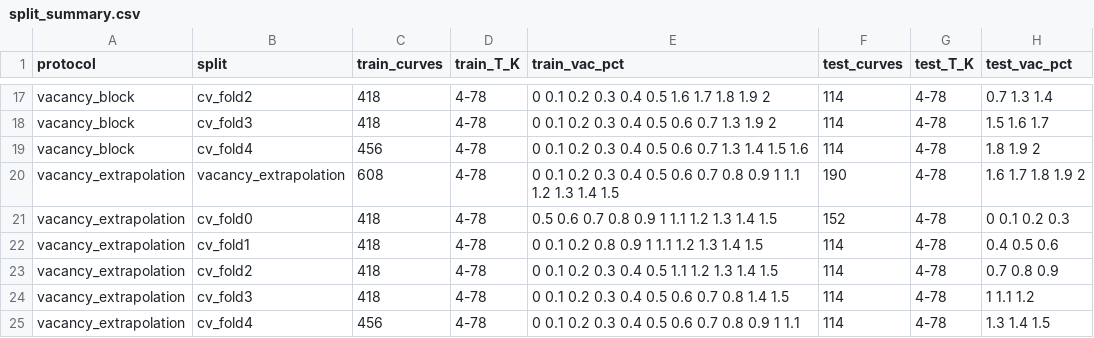
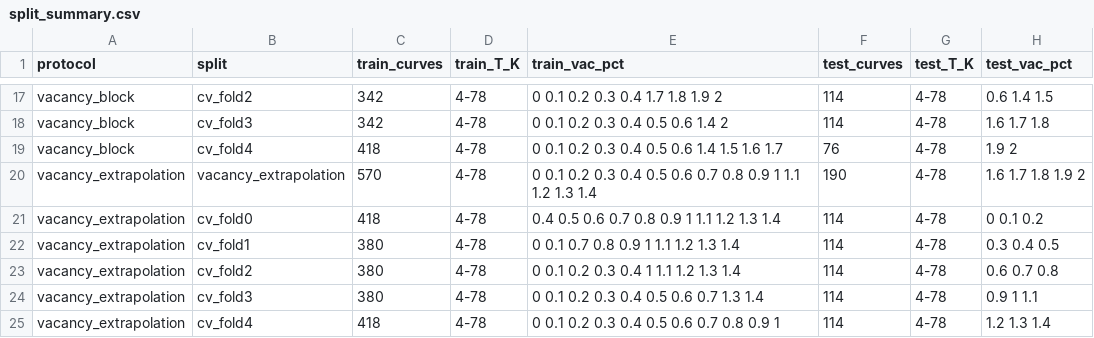
Before and after one commit to SKBiswas1998/ML-Project-for-ECE, a CSV file: results/split_summary.csv, drawn as a sheet; only a part is shown, gaps mark what is left out; the diff covers the shown part only; the diff names each change by its address in the sheet, - before the commit and + after, or states it on an @@ line.

```diff
--- a/results/split_summary.csv
+++ b/results/split_summary.csv
-C17:C18 (train_curves): 418
+C17:C18 (train_curves): 342
-E17 (train_vac_pct): 0 0.1 0.2 0.3 0.4 0.5 1.6 1.7 1.8 1.9 2
+E17 (train_vac_pct): 0 0.1 0.2 0.3 0.4 1.7 1.8 1.9 2
-H17 (test_vac_pct): 0.7 1.3 1.4
+H17 (test_vac_pct): 0.6 1.4 1.5
-E18 (train_vac_pct): 0 0.1 0.2 0.3 0.4 0.5 0.6 0.7 1.3 1.9 2
+E18 (train_vac_pct): 0 0.1 0.2 0.3 0.4 0.5 0.6 1.4 2
-H18 (test_vac_pct): 1.5 1.6 1.7
+H18 (test_vac_pct): 1.6 1.7 1.8
-C19 (train_curves): 456
+C19 (train_curves): 418
-E19 (train_vac_pct): 0 0.1 0.2 0.3 0.4 0.5 0.6 0.7 1.3 1.4 1.5 1.6
+E19 (train_vac_pct): 0 0.1 0.2 0.3 0.4 0.5 0.6 1.4 1.5 1.6 1.7
-F19 (test_curves): 114
+F19 (test_curves): 76
-H19 (test_vac_pct): 1.8 1.9 2
+H19 (test_vac_pct): 1.9 2
-C20 (train_curves): 608
+C20 (train_curves): 570
-E20 (train_vac_pct): …1.3 1.4 1.5
+E20 (train_vac_pct): …1.3 1.4
-E21 (train_vac_pct): 0.5 0.6 0.7 0.8 0.9 1 1.1 1.2 1.3 1.4 1.5
+E21 (train_vac_pct): 0.4 0.5 0.6 0.7 0.8 0.9 1 1.1 1.2 1.3 1.4
-F21 (test_curves): 152
+F21 (test_curves): 114
-H21 (test_vac_pct): 0 0.1 0.2 0.3
+H21 (test_vac_pct): 0 0.1 0.2
-C22:C24 (train_curves): 418
+C22:C24 (train_curves): 380
-E22 (train_vac_pct): 0 0.1 0.2 0.8 0.9 1 1.1 1.2 1.3 1.4 1.5
+E22 (train_vac_pct): 0 0.1 0.7 0.8 0.9 1 1.1 1.2 1.3 1.4
-H22 (test_vac_pct): 0.4 0.5 0.6
+H22 (test_vac_pct): 0.3 0.4 0.5
-E23 (train_vac_pct): 0 0.1 0.2 0.3 0.4 0.5 1.1 1.2 1.3 1.4 1.5
+E23 (train_vac_pct): 0 0.1 0.2 0.3 0.4 1 1.1 1.2 1.3 1.4
-H23 (test_vac_pct): 0.7 0.8 0.9
+H23 (test_vac_pct): 0.6 0.7 0.8
-E24 (train_vac_pct): 0 0.1 0.2 0.3 0.4 0.5 0.6 0.7 0.8 1.4 1.5
+E24 (train_vac_pct): 0 0.1 0.2 0.3 0.4 0.5 0.6 0.7 1.3 1.4
-H24 (test_vac_pct): 1 1.1 1.2
+H24 (test_vac_pct): 0.9 1 1.1
-C25 (train_curves): 456
+C25 (train_curves): 418
-E25 (train_vac_pct): 0 0.1 0.2 0.3 0.4 0.5 0.6 0.7 0.8 0.9 1 1.1
+E25 (train_vac_pct): 0 0.1 0.2 0.3 0.4 0.5 0.6 0.7 0.8 0.9 1
-H25 (test_vac_pct): 1.3 1.4 1.5
+H25 (test_vac_pct): 1.2 1.3 1.4
```
Also changed, not shown: 36 edited cells elsewhere in this file, results/mlp_vs_classical.csv, 22 other files.
